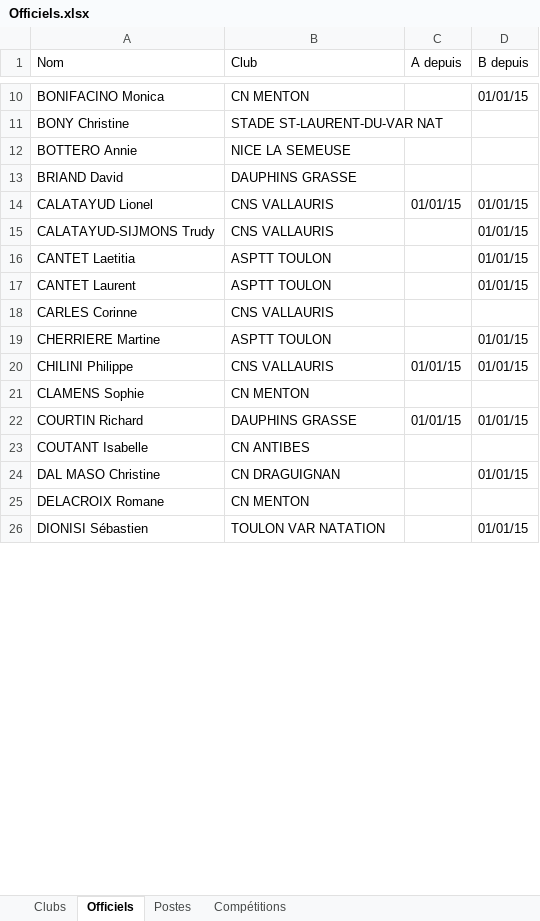
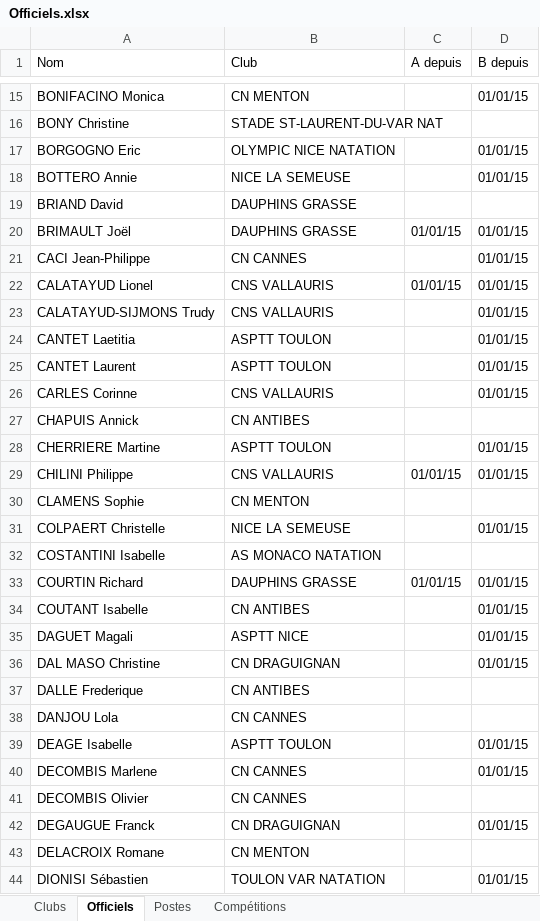
Before and after one commit to dricair/officiels, an Excel workbook: Officiels.xlsx, sheet Officiels, drawn as a sheet; only a part is shown, gaps mark what is left out; values as stored, in another font and other column widths than the file's, no cell formats; addresses are those after the commit; the diff covers the shown part only; the diff names each change by its address in the sheet, - before the commit and + after, or states it on an @@ line.

Commit message:
Add officiels, competitions and clubs

```diff
--- a/Officiels.xlsx (sheet Officiels)
+++ b/Officiels.xlsx (sheet Officiels)
+row 17: BORGOGNO Eric | OLYMPIC NICE NATATION |  | 01/01/15
-D18 (B depuis): (empty)
+D18 (B depuis): 01/01/15
+row 20: BRIMAULT Joël | DAUPHINS GRASSE | 01/01/15 | 01/01/15
+row 21: CACI Jean-Philippe | CN CANNES |  | 01/01/15
-D26 (B depuis): (empty)
+D26 (B depuis): 01/01/15
+row 27: CHAPUIS Annick | CN ANTIBES
+row 31: COLPAERT Christelle | NICE LA SEMEUSE |  | 01/01/15
+row 32: COSTANTINI Isabelle | AS MONACO NATATION
-D34 (B depuis): (empty)
+D34 (B depuis): 01/01/15
+row 35: DAGUET Magali | ASPTT NICE |  | 01/01/15
+row 37: DALLE Frederique | CN ANTIBES
+row 38: DANJOU Lola | CN CANNES
+row 39: DEAGE Isabelle | ASPTT TOULON |  | 01/01/15
+row 40: DECOMBIS Marlene | CN CANNES |  | 01/01/15
+row 41: DECOMBIS Olivier | CN CANNES
+row 42: DEGAUGUE Franck | CN DRAGUIGNAN |  | 01/01/15
```
Also changed, not shown: 51 added rows and 3 edited cells elsewhere in this sheet, sheet Postes, sheet Compétitions, sheet Clubs, cell formats.
